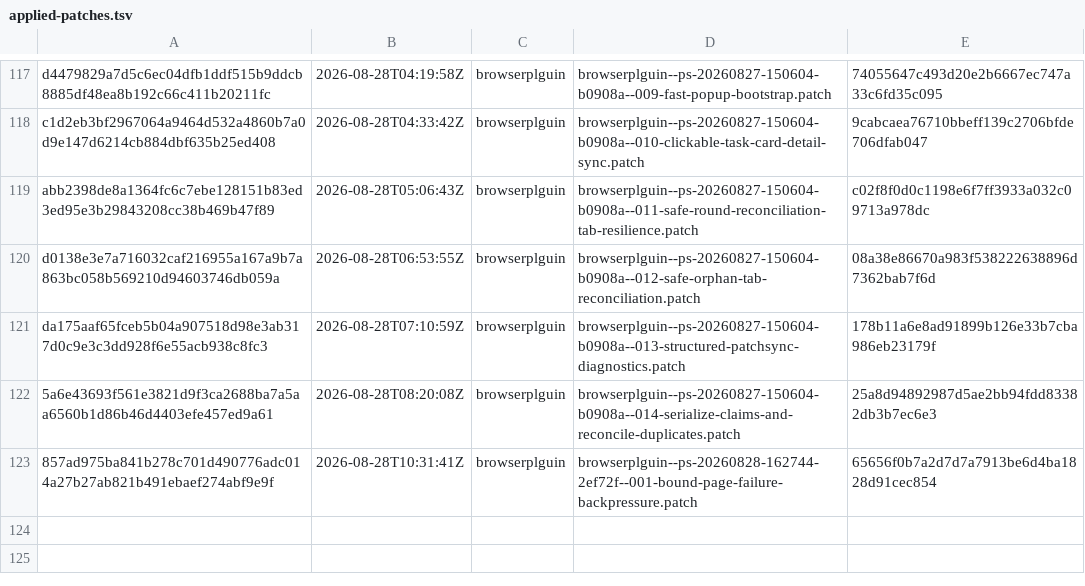
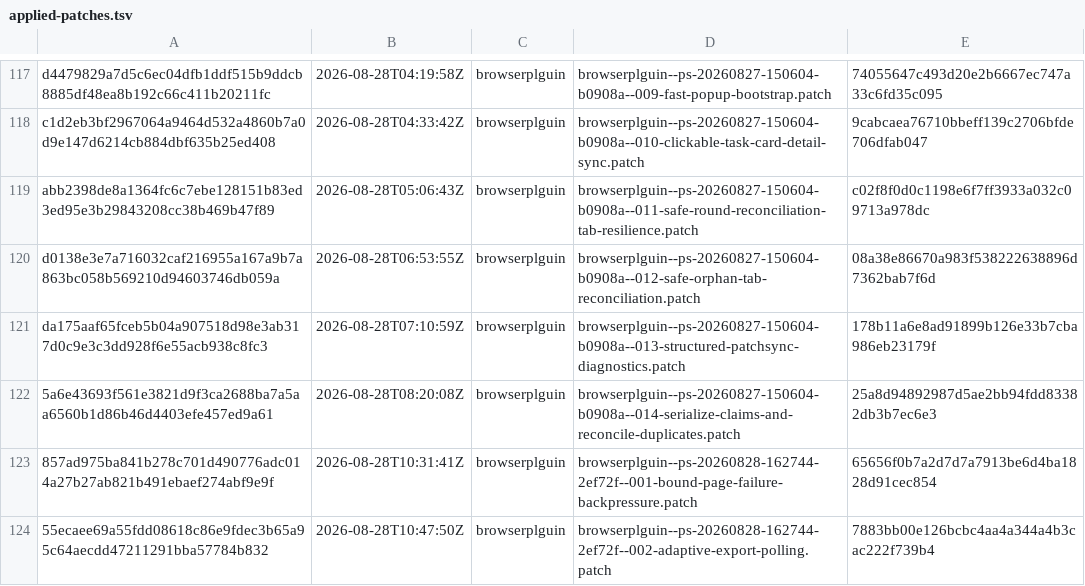
Before and after one commit to orgfrozen/browserplguin, a TSV file: .patch-sync/applied-patches.tsv, drawn as a sheet; only a part is shown, gaps mark what is left out; the diff names each change by its address in the sheet, - before the commit and + after, or states it on an @@ line.

Commit message:
chore: record applied delivery 55ecaee69a55

```diff
--- a/.patch-sync/applied-patches.tsv
+++ b/.patch-sync/applied-patches.tsv
+row 124: 55ecaee69a55fdd08618c86e9fdec3b65a95c64aecdd47211291bba57784b832 | 2026-08-28T10:47:50Z | browserplguin | browserplguin--ps-20260828-162744-2ef72f--002-adaptive-export-polling.patch | 7883bb00e126bcbc4aa4a344a4b3cac222f739b4
```
